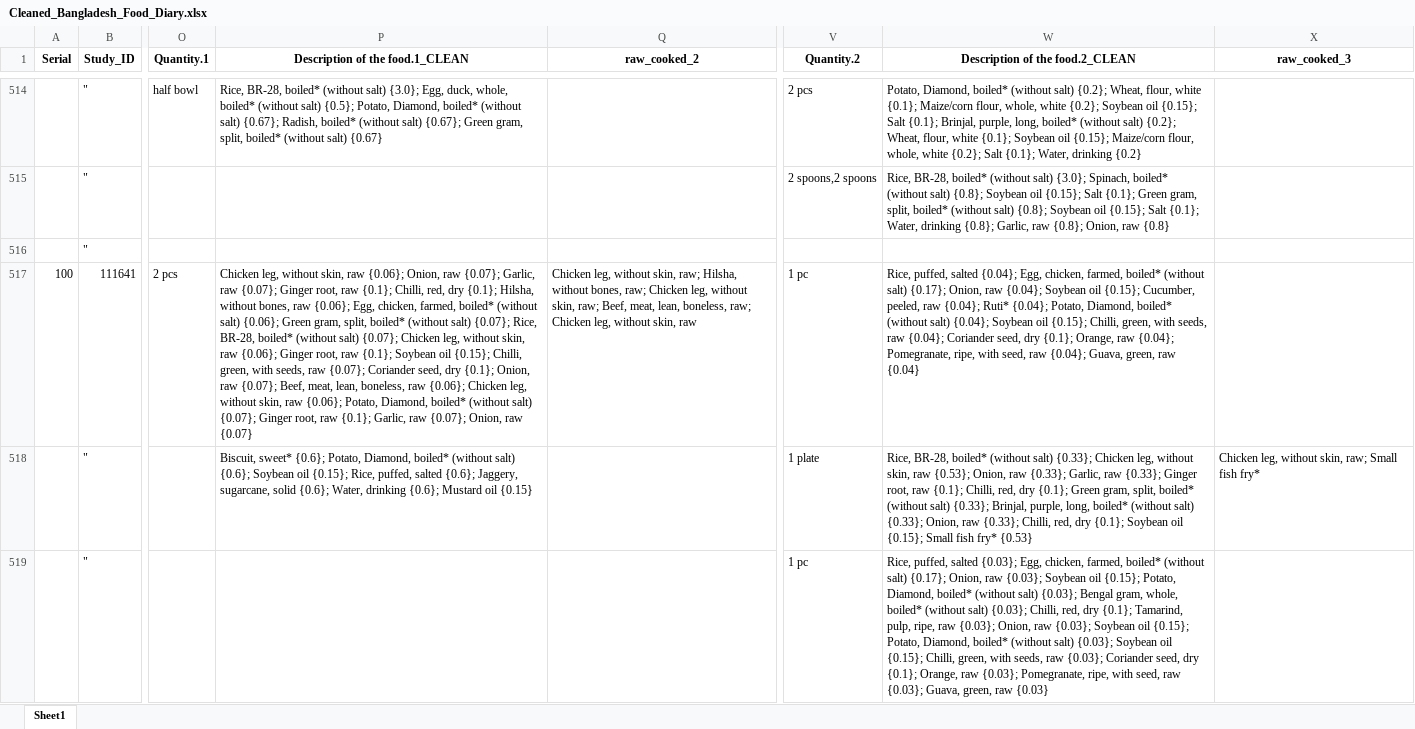
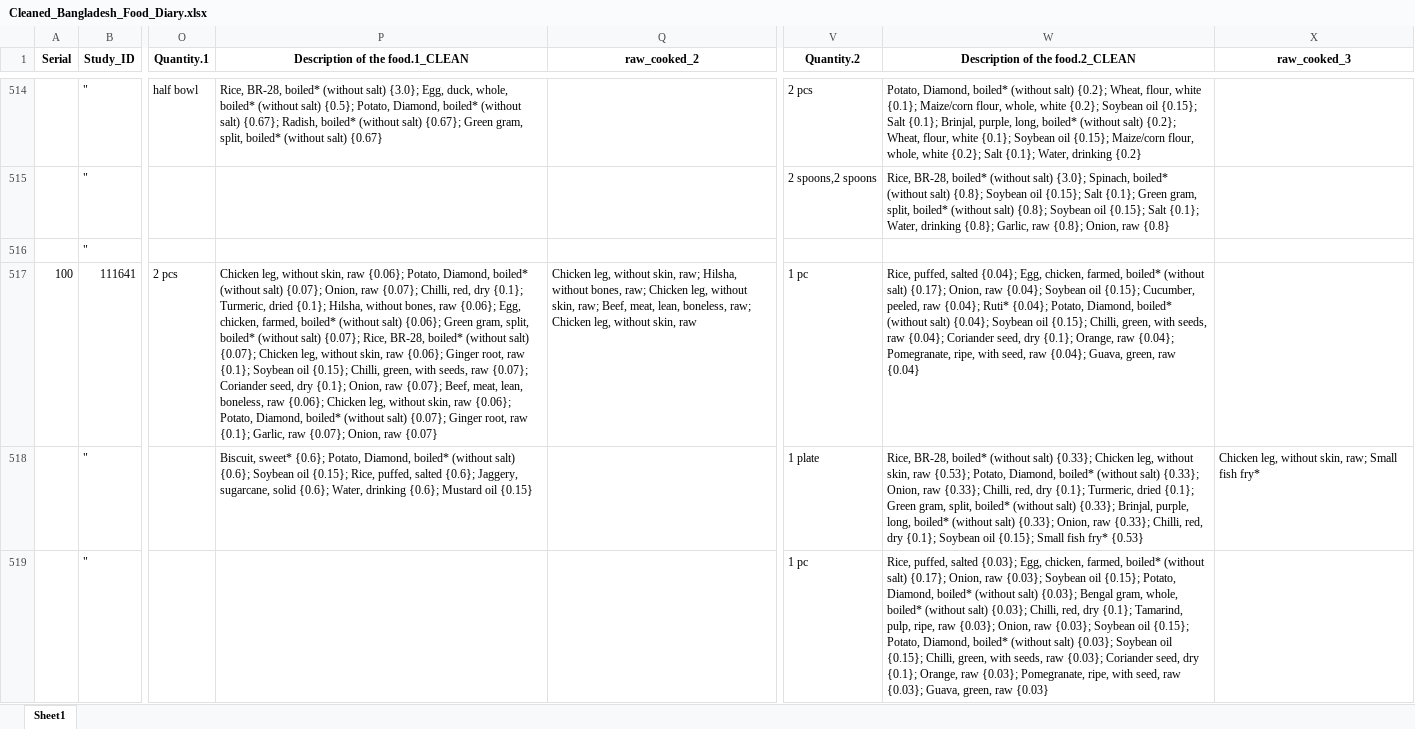
Before and after one commit to iceninja3/ehrenstein, an Excel workbook: Cleaned_Bangladesh_Food_Diary.xlsx, sheet Sheet1, drawn as a sheet; only a part is shown, gaps mark what is left out; values as stored, in another font and other column widths than the file's, no borders; the diff covers the shown part only; the diff names each change by its address in the sheet, - before the commit and + after, or states it on an @@ line.

```diff
--- a/Cleaned_Bangladesh_Food_Diary.xlsx (sheet Sheet1)
+++ b/Cleaned_Bangladesh_Food_Diary.xlsx (sheet Sheet1)
-P517 (Description of the food.1_CLEAN): …raw {0.06}; Onion, raw {0.07}; Garlic, raw {0.07}; Ginger root, raw {0.1}; Chilli, red, dry {0.1}; Hilsha,…
+P517 (Description of the food.1_CLEAN): …raw {0.06}; Potato, Diamond, boiled* (without salt) {0.07}; Onion, raw {0.07}; Chilli, red, dry {0.1}; Turmeric, dried {0.1}; Hilsha,…
-W518 (Description of the food.2_CLEAN): …raw {0.53}; Onion, raw {0.33}; Garlic, raw {0.33}; Ginger root, raw {0.1}; Chilli, red, dry {0.1}; Green…
+W518 (Description of the food.2_CLEAN): …raw {0.53}; Potato, Diamond, boiled* (without salt) {0.33}; Onion, raw {0.33}; Chilli, red, dry {0.1}; Turmeric, dried {0.1}; Green…
```
Also changed, not shown: 232 edited cells elsewhere in this sheet, 6 other files.
